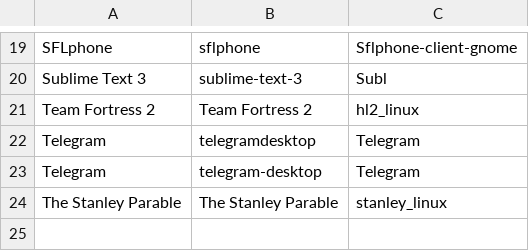
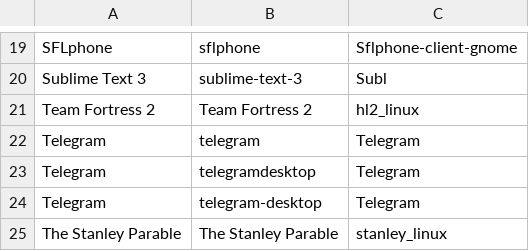
Before and after one commit to bilelmoussaoui/StartupWMClassFixer, a CSV file: database.csv, drawn as a sheet; only a part is shown, gaps mark what is left out.

Commit message:
An other telegram desktop file

```diff
--- a/database.csv
+++ b/database.csv
@@ -21,2 +21,3 @@ Sublime Text 3,sublime-text-3,Subl
 Team Fortress 2,Team Fortress 2,hl2_linux
+Telegram,telegram,Telegram
 Telegram,telegramdesktop,Telegram
```
